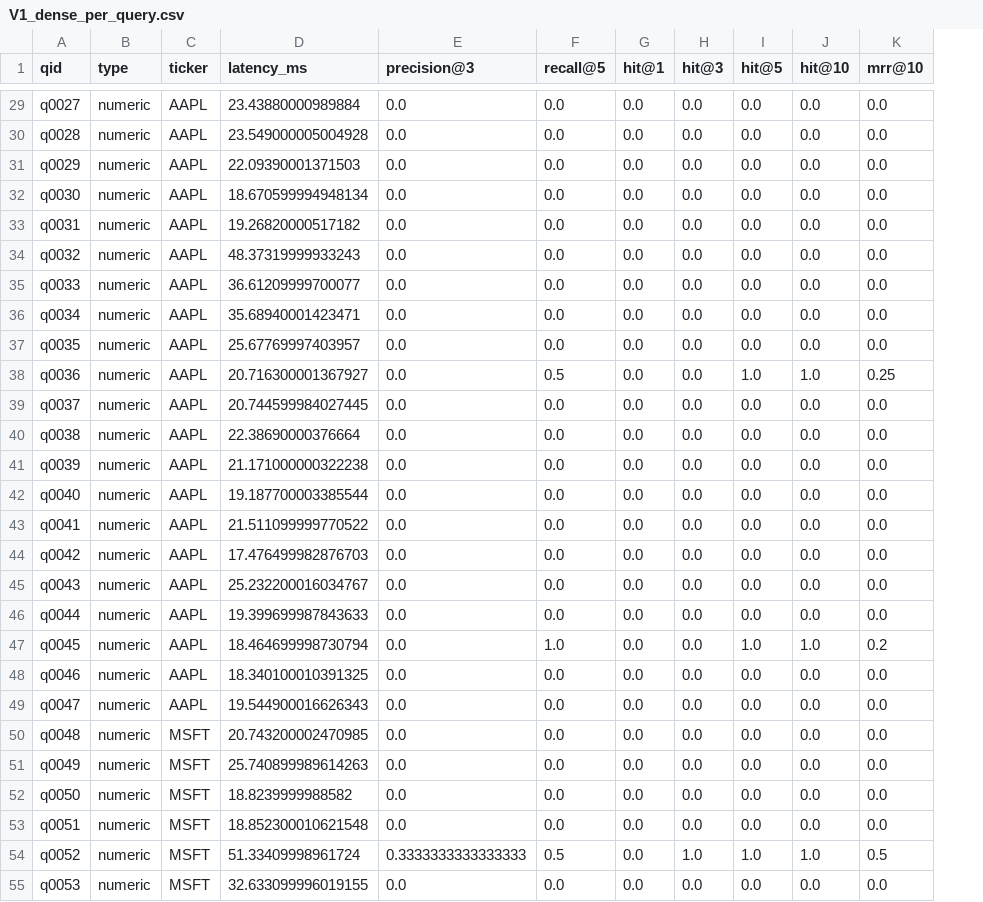
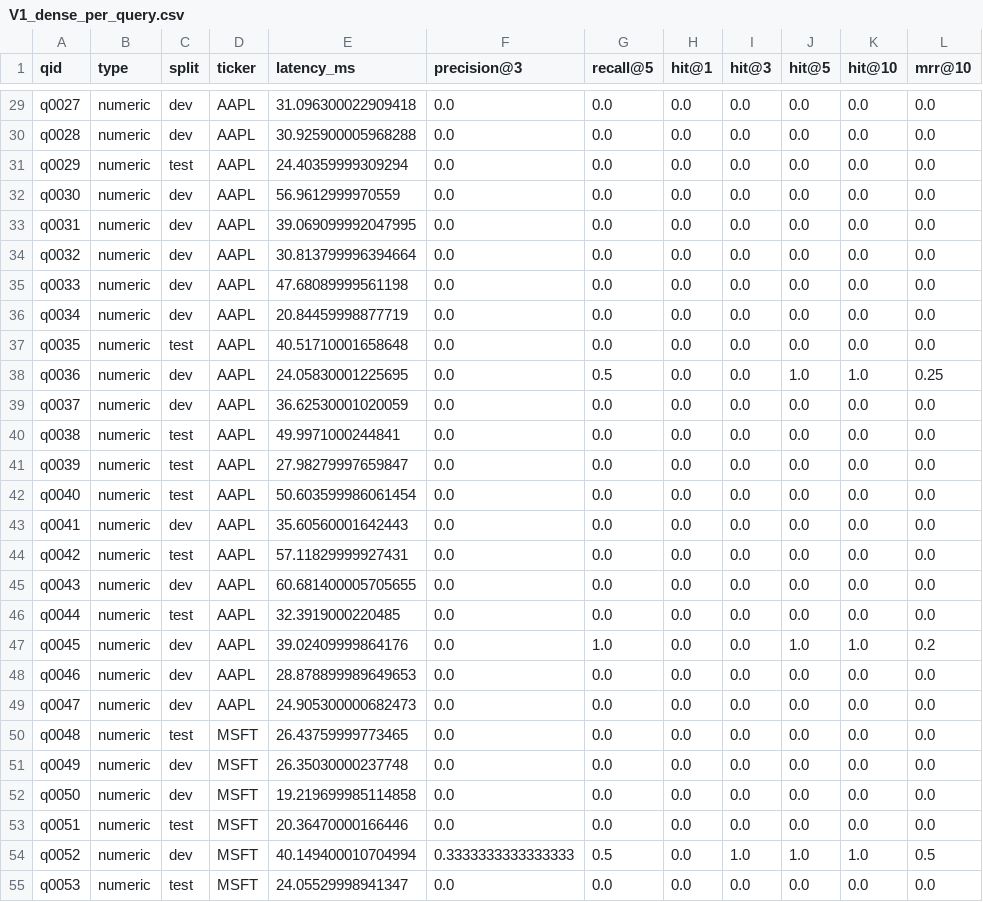
Before and after one commit to ankankisku-lab/sec-edgar-rag, a CSV file: data/eval/results/V1_dense_per_query.csv, drawn as a sheet; only a part is shown, gaps mark what is left out; addresses are those after the commit; the diff covers the shown part only; the diff names each change by its address in the sheet, - before the commit and + after, or states it on an @@ line.

```diff
--- a/data/eval/results/V1_dense_per_query.csv
+++ b/data/eval/results/V1_dense_per_query.csv
+column C (split), rows 29-55: dev | dev | test | dev | dev | dev | dev | dev | test | dev | dev | test | test | test | dev | test | dev | test | dev | dev | dev | test | dev | dev | test | dev | test
-E29 (latency_ms): 23.43880000989884
+E29 (latency_ms): 31.096300022909418
-E30 (latency_ms): 23.549000005004928
+E30 (latency_ms): 30.925900005968288
-E31 (latency_ms): 22.09390001371503
+E31 (latency_ms): 24.40359999309294
-E32 (latency_ms): 18.670599994948134
+E32 (latency_ms): 56.9612999970559
-E33 (latency_ms): 19.26820000517182
+E33 (latency_ms): 39.069099992047995
-E34 (latency_ms): 48.37319999933243
+E34 (latency_ms): 30.813799996394664
-E35 (latency_ms): 36.61209999700077
+E35 (latency_ms): 47.68089999561198
-E36 (latency_ms): 35.68940001423471
+E36 (latency_ms): 20.84459998877719
-E37 (latency_ms): 25.67769997403957
+E37 (latency_ms): 40.51710001658648
-E38 (latency_ms): 20.716300001367927
+E38 (latency_ms): 24.05830001225695
-E39 (latency_ms): 20.744599984027445
+E39 (latency_ms): 36.62530001020059
-E40 (latency_ms): 22.38690000376664
+E40 (latency_ms): 49.9971000244841
-E41 (latency_ms): 21.171000000322238
+E41 (latency_ms): 27.98279997659847
-E42 (latency_ms): 19.187700003385544
+E42 (latency_ms): 50.603599986061454
-E43 (latency_ms): 21.511099999770522
+E43 (latency_ms): 35.60560001642443
-E44 (latency_ms): 17.476499982876703
+E44 (latency_ms): 57.11829999927431
-E45 (latency_ms): 25.232200016034767
+E45 (latency_ms): 60.681400005705655
-E46 (latency_ms): 19.399699987843633
+E46 (latency_ms): 32.3919000220485
-E47 (latency_ms): 18.464699998730794
+E47 (latency_ms): 39.02409999864176
-E48 (latency_ms): 18.340100010391325
+E48 (latency_ms): 28.878899989649653
-E49 (latency_ms): 19.544900016626343
+E49 (latency_ms): 24.905300000682473
-E50 (latency_ms): 20.743200002470985
+E50 (latency_ms): 26.43759999773465
-E51 (latency_ms): 25.740899989614263
+E51 (latency_ms): 26.35030000237748
-E52 (latency_ms): 18.8239999988582
+E52 (latency_ms): 19.219699985114858
-E53 (latency_ms): 18.852300010621548
+E53 (latency_ms): 20.36470000166446
-E54 (latency_ms): 51.33409998961724
+E54 (latency_ms): 40.149400010704994
-E55 (latency_ms): 32.633099996019155
+E55 (latency_ms): 24.05529998941347
```
Also changed, not shown: 137 edited cells elsewhere in this file, data/eval/results/experiments.csv, 16 other files.
